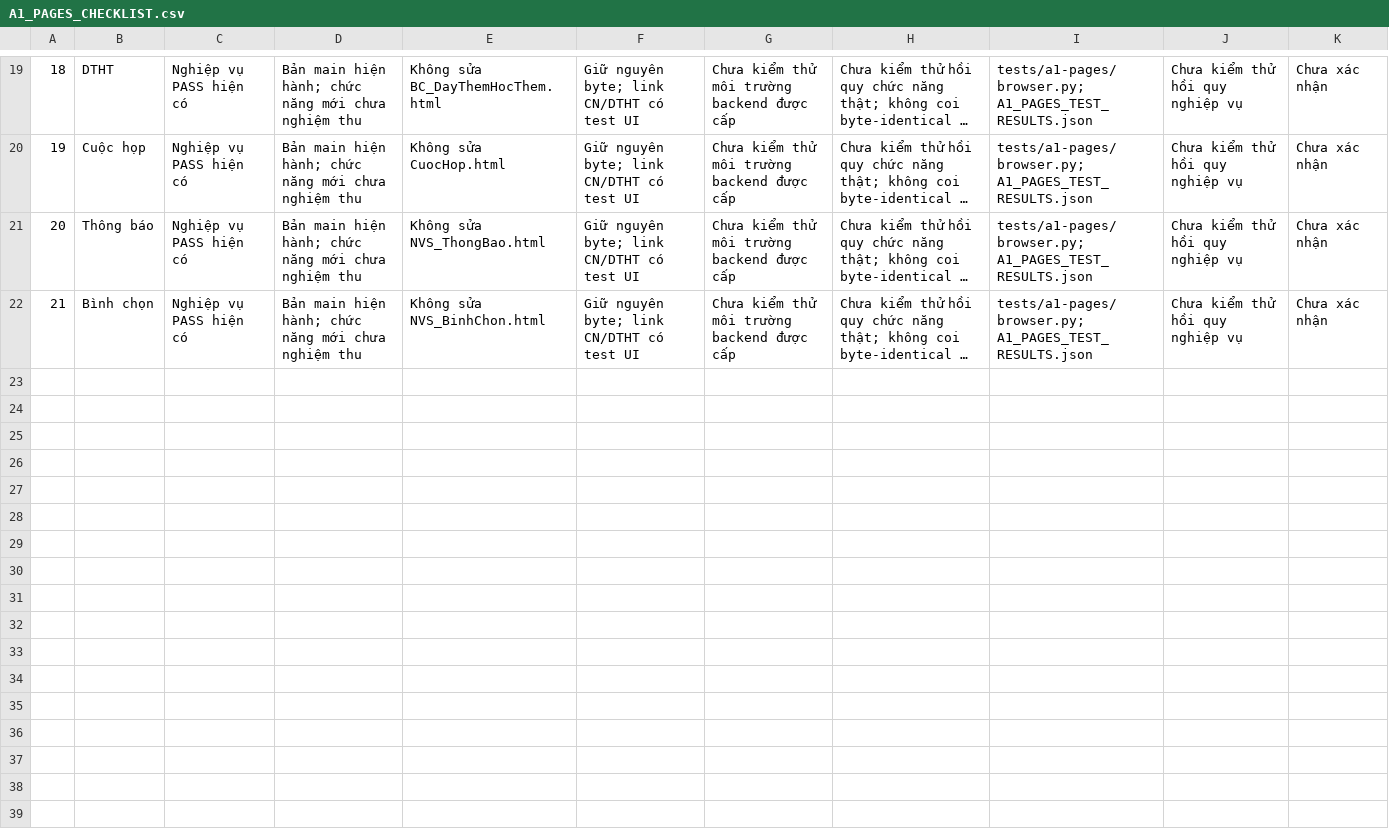
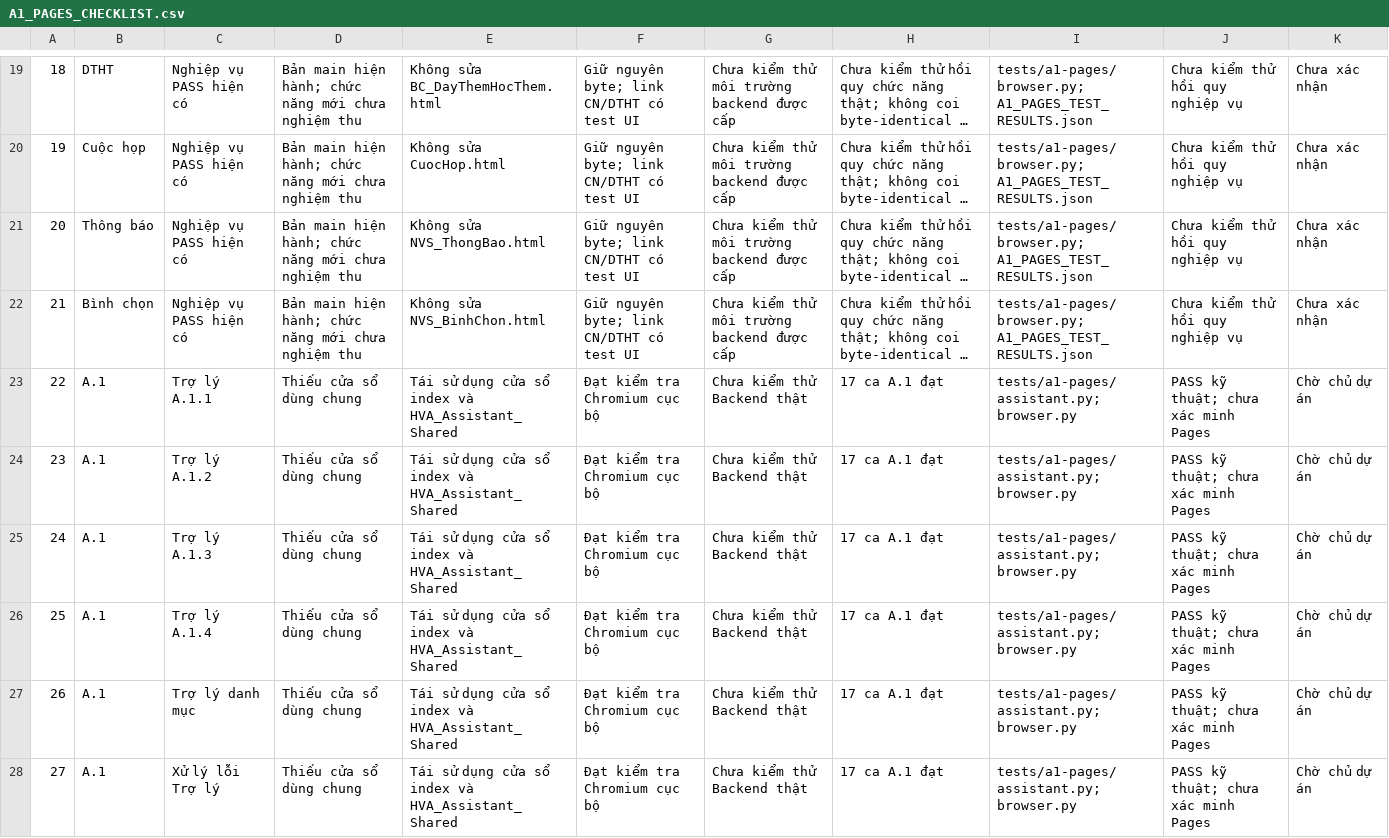
Before and after one commit to nvthahv03-cell/NVS-HVA-TEST, a CSV file: docs/A1_PAGES_CHECKLIST.csv, drawn as a sheet; only a part is shown, gaps mark what is left out; long unchanged cells end in …; the diff names each change by its address in the sheet, - before the commit and + after, or states it on an @@ line.

Commit message:
Restore existing NVS assistant view on A.1 test pages

```diff
--- a/docs/A1_PAGES_CHECKLIST.csv
+++ b/docs/A1_PAGES_CHECKLIST.csv
+row 23: 22 | A.1 | Trợ lý A.1.1 | Thiếu cửa sổ dùng chung | Tái sử dụng cửa sổ index và HVA_Assistant_Shared | Đạt kiểm tra Chromium cục bộ | Chưa kiểm thử Backend thật | 17 ca A.1 đạt | tests/a1-pages/assistant.py; browser.py | PASS kỹ thuật; chưa xác minh Pages | Chờ chủ dự án
+row 24: 23 | A.1 | Trợ lý A.1.2 | Thiếu cửa sổ dùng chung | Tái sử dụng cửa sổ index và HVA_Assistant_Shared | Đạt kiểm tra Chromium cục bộ | Chưa kiểm thử Backend thật | 17 ca A.1 đạt | tests/a1-pages/assistant.py; browser.py | PASS kỹ thuật; chưa xác minh Pages | Chờ chủ dự án
+row 25: 24 | A.1 | Trợ lý A.1.3 | Thiếu cửa sổ dùng chung | Tái sử dụng cửa sổ index và HVA_Assistant_Shared | Đạt kiểm tra Chromium cục bộ | Chưa kiểm thử Backend thật | 17 ca A.1 đạt | tests/a1-pages/assistant.py; browser.py | PASS kỹ thuật; chưa xác minh Pages | Chờ chủ dự án
+row 26: 25 | A.1 | Trợ lý A.1.4 | Thiếu cửa sổ dùng chung | Tái sử dụng cửa sổ index và HVA_Assistant_Shared | Đạt kiểm tra Chromium cục bộ | Chưa kiểm thử Backend thật | 17 ca A.1 đạt | tests/a1-pages/assistant.py; browser.py | PASS kỹ thuật; chưa xác minh Pages | Chờ chủ dự án
+row 27: 26 | A.1 | Trợ lý danh mục | Thiếu cửa sổ dùng chung | Tái sử dụng cửa sổ index và HVA_Assistant_Shared | Đạt kiểm tra Chromium cục bộ | Chưa kiểm thử Backend thật | 17 ca A.1 đạt | tests/a1-pages/assistant.py; browser.py | PASS kỹ thuật; chưa xác minh Pages | Chờ chủ dự án
+row 28: 27 | A.1 | Xử lý lỗi Trợ lý | Thiếu cửa sổ dùng chung | Tái sử dụng cửa sổ index và HVA_Assistant_Shared | Đạt kiểm tra Chromium cục bộ | Chưa kiểm thử Backend thật | 17 ca A.1 đạt | tests/a1-pages/assistant.py; browser.py | PASS kỹ thuật; chưa xác minh Pages | Chờ chủ dự án
```
Also changed, not shown: 5 other files.
